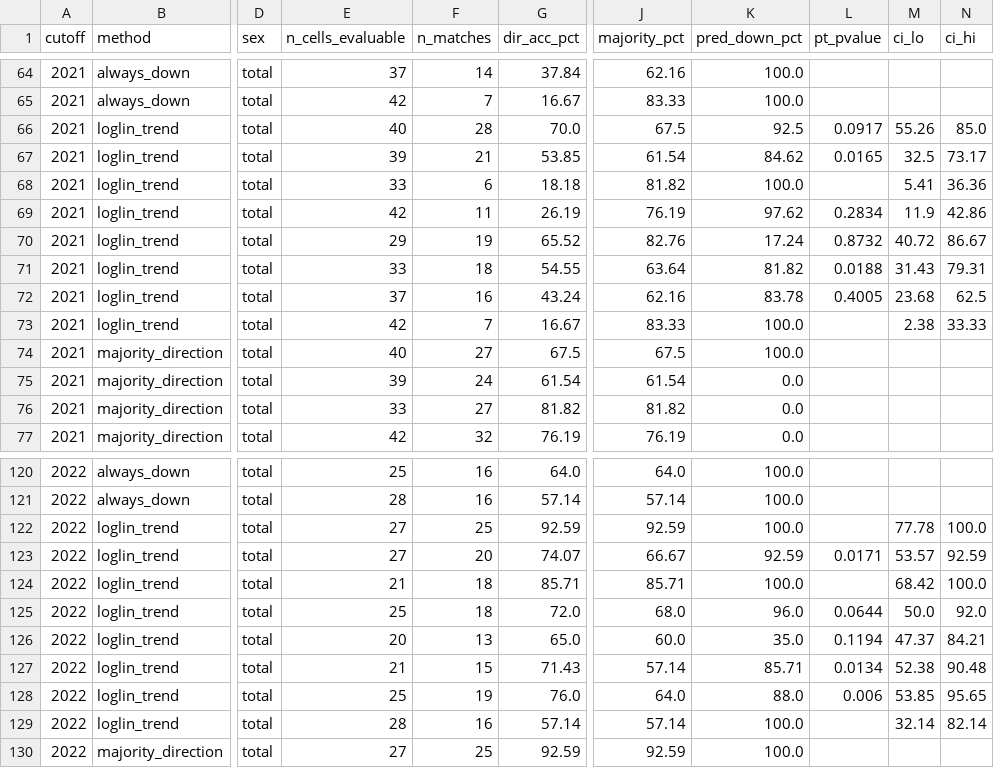
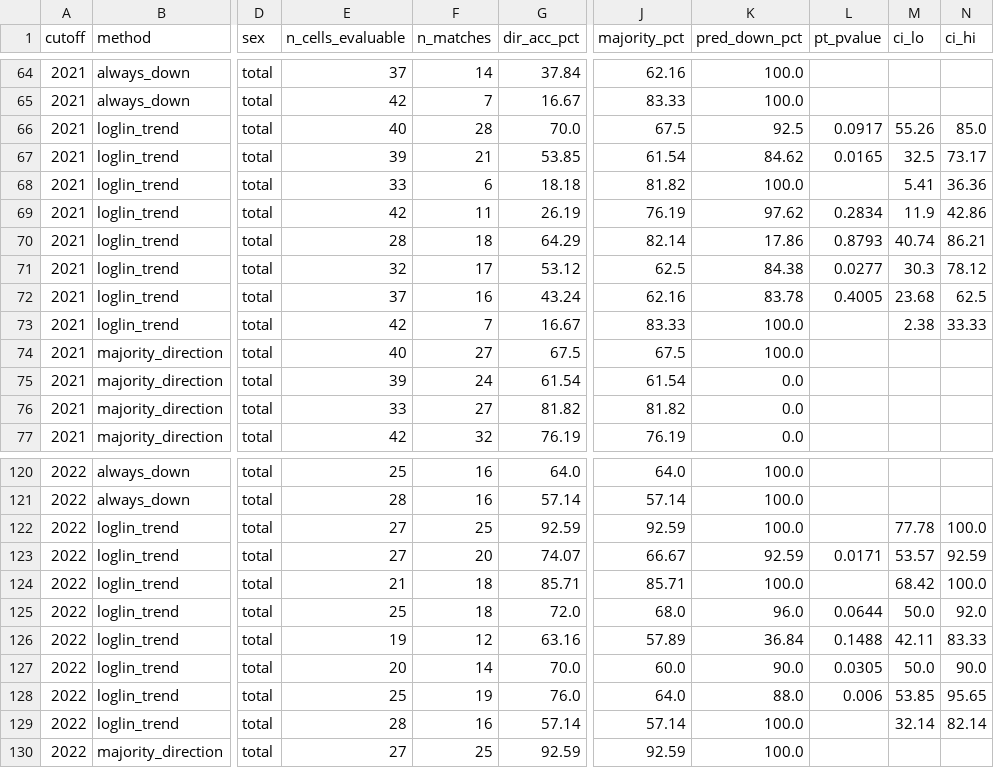
Before and after one commit to shutohoshi153/scale-bb-d, a CSV file: reproduction/backtest/reference_tables/directional__directional_summary_total.csv, drawn as a sheet; only a part is shown, gaps mark what is left out; the diff covers the shown part only; the diff names each change by its address in the sheet, - before the commit and + after, or states it on an @@ line.

```diff
--- a/reproduction/backtest/reference_tables/directional__directional_summary_total.csv
+++ b/reproduction/backtest/reference_tables/directional__directional_summary_total.csv
-E70 (n_cells_evaluable): 29
+E70 (n_cells_evaluable): 28
-F70 (n_matches): 19
+F70 (n_matches): 18
-G70 (dir_acc_pct): 65.52
+G70 (dir_acc_pct): 64.29
-J70 (majority_pct): 82.76
+J70 (majority_pct): 82.14
-K70 (pred_down_pct): 17.24
+K70 (pred_down_pct): 17.86
-L70 (pt_pvalue): 0.8732
+L70 (pt_pvalue): 0.8793
-M70 (ci_lo): 40.72
+M70 (ci_lo): 40.74
-N70 (ci_hi): 86.67
+N70 (ci_hi): 86.21
-E71 (n_cells_evaluable): 33
+E71 (n_cells_evaluable): 32
-F71 (n_matches): 18
+F71 (n_matches): 17
-G71 (dir_acc_pct): 54.55
+G71 (dir_acc_pct): 53.12
-J71 (majority_pct): 63.64
+J71 (majority_pct): 62.5
-K71 (pred_down_pct): 81.82
+K71 (pred_down_pct): 84.38
-L71 (pt_pvalue): 0.0188
+L71 (pt_pvalue): 0.0277
-M71 (ci_lo): 31.43
+M71 (ci_lo): 30.3
-N71 (ci_hi): 79.31
+N71 (ci_hi): 78.12
-E126 (n_cells_evaluable): 20
+E126 (n_cells_evaluable): 19
-F126 (n_matches): 13
+F126 (n_matches): 12
-G126 (dir_acc_pct): 65.0
+G126 (dir_acc_pct): 63.16
-J126 (majority_pct): 60.0
+J126 (majority_pct): 57.89
-K126 (pred_down_pct): 35.0
+K126 (pred_down_pct): 36.84
-L126 (pt_pvalue): 0.1194
+L126 (pt_pvalue): 0.1488
-M126 (ci_lo): 47.37
+M126 (ci_lo): 42.11
-N126 (ci_hi): 84.21
+N126 (ci_hi): 83.33
-E127 (n_cells_evaluable): 21
+E127 (n_cells_evaluable): 20
-F127 (n_matches): 15
+F127 (n_matches): 14
-G127 (dir_acc_pct): 71.43
+G127 (dir_acc_pct): 70.0
-J127 (majority_pct): 57.14
+J127 (majority_pct): 60.0
-K127 (pred_down_pct): 85.71
+K127 (pred_down_pct): 90.0
-L127 (pt_pvalue): 0.0134
+L127 (pt_pvalue): 0.0305
-M127 (ci_lo): 52.38
+M127 (ci_lo): 50.0
-N127 (ci_hi): 90.48
+N127 (ci_hi): 90.0
```
Also changed, not shown: 166 edited cells elsewhere in this file, reproduction/backtest/reference_tables/directional__da_inference.csv, reproduction/backtest/reference_tables/directional__rolling_origin_da.csv, 27 other files.
